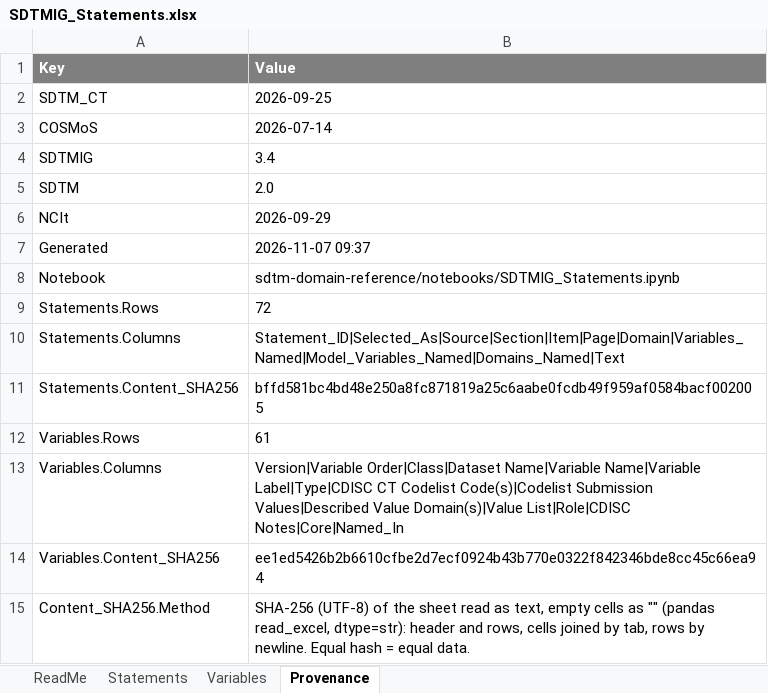
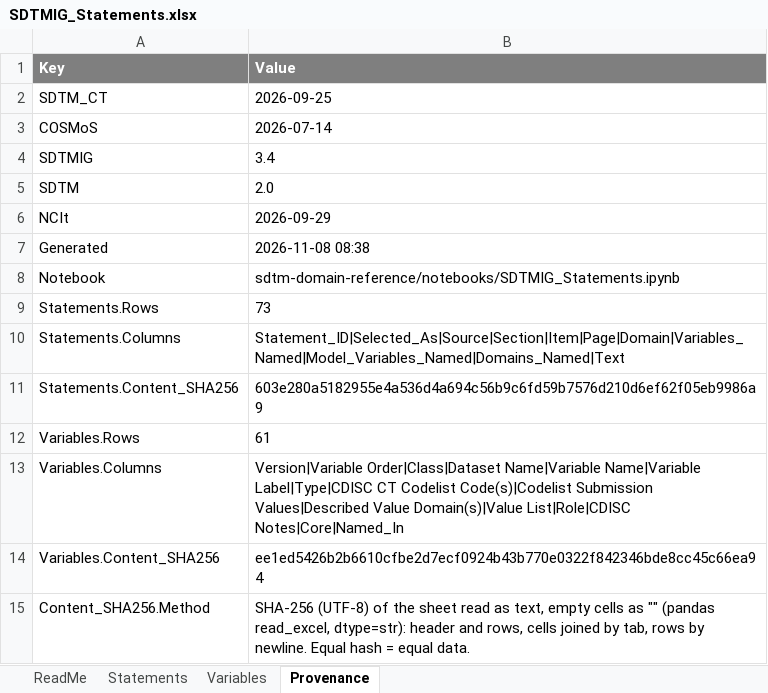
Before and after one commit to kerfors/cdisc-for-ai, an Excel workbook: sdtm-domain-reference/machine_actionable/SDTMIG_Statements.xlsx, sheet Provenance, drawn as a sheet; values as stored, in another font and other column widths than the file's, no borders; the diff names each change by its address in the sheet, - before the commit and + after, or states it on an @@ line.

```diff
--- a/sdtm-domain-reference/machine_actionable/SDTMIG_Statements.xlsx (sheet Provenance)
+++ b/sdtm-domain-reference/machine_actionable/SDTMIG_Statements.xlsx (sheet Provenance)
-B7 (Value): 2026-11-07 09:37
+B7 (Value): 2026-11-08 08:38
-B9 (Value): 72
+B9 (Value): 73
-B11 (Value): bffd581bc4bd48e250a8fc871819a25c6aabe0fcdb49f959af0584bacf002005
+B11 (Value): 603e280a5182955e4a536d4a694c56b9c6fd59b7576d210d6ef62f05eb9986a9
```
Also changed, not shown: sheet Statements, sheet ReadMe, 1 other file.
